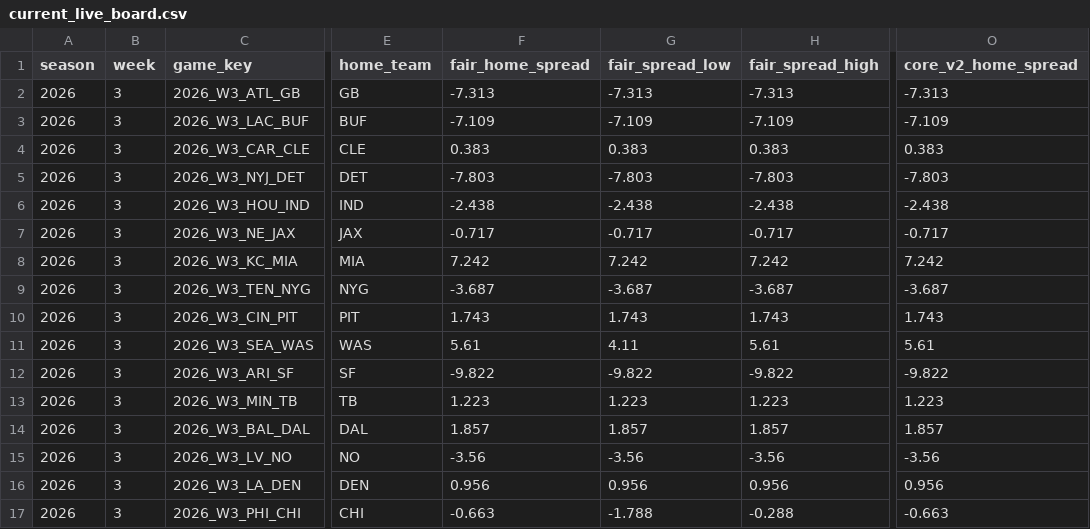
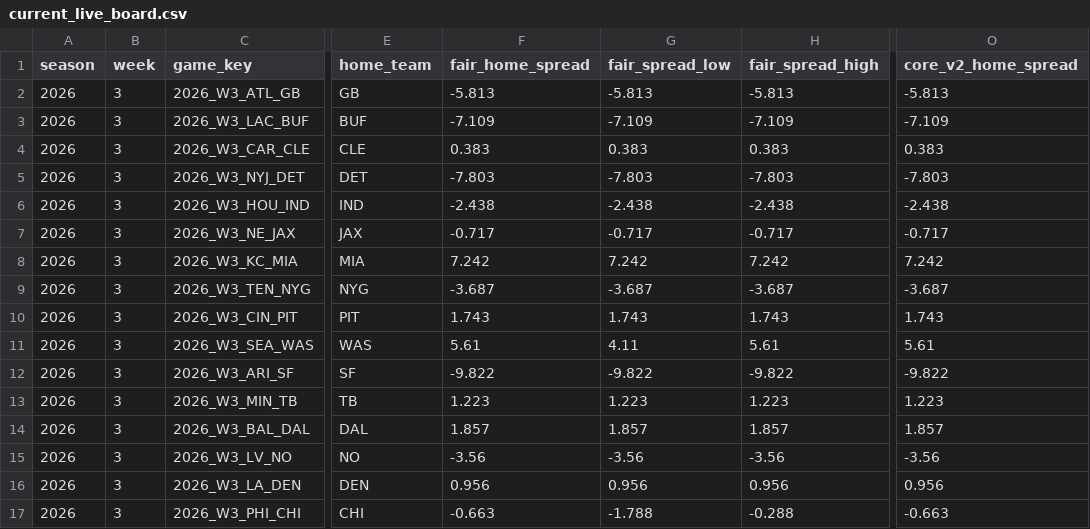
Before and after one commit to zgriesser-hue/-core-v2-nfl, a CSV file: current_live_board.csv, drawn as a sheet; only a part is shown, gaps mark what is left out; the diff names each change by its address in the sheet, - before the commit and + after, or states it on an @@ line.

```diff
--- a/current_live_board.csv
+++ b/current_live_board.csv
-F2 (fair_home_spread): -7.313
+F2 (fair_home_spread): -5.813
-G2 (fair_spread_low): -7.313
+G2 (fair_spread_low): -5.813
-H2 (fair_spread_high): -7.313
+H2 (fair_spread_high): -5.813
-O2 (core_v2_home_spread): -7.313
+O2 (core_v2_home_spread): -5.813
```
Also changed, not shown: current_book_lines.csv, data/production/2026/week_03/candidate_projection_board.csv, 1 other file.
